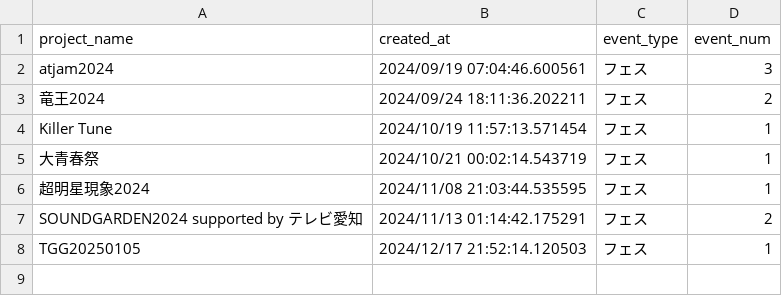
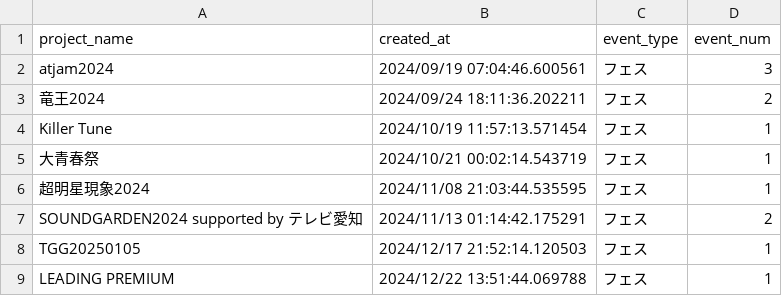
Before and after one commit to KozyKozy113/timetable-detect, a CSV file: data/master/projects_master.csv, drawn as a sheet; the diff names each change by its address in the sheet, - before the commit and + after, or states it on an @@ line.

```diff
--- a/data/master/projects_master.csv
+++ b/data/master/projects_master.csv
+row 9: LEADING PREMIUM | 2024/12/22 13:51:44.069788 | フェス | 1
```
Also changed, not shown: data/master/idolname_latest.csv, data/master/idolname_tobeupdated.csv, 41 other files.
